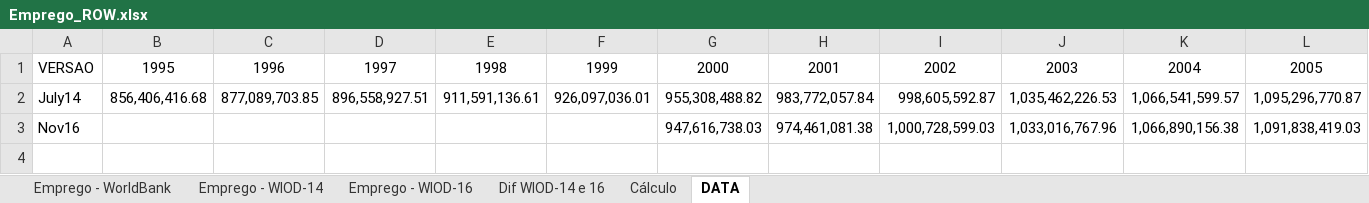
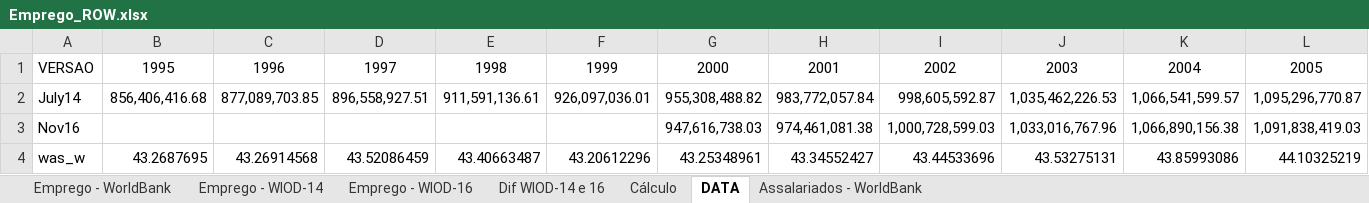
Before and after one commit to rodrigofranklin/wlvdb, an Excel workbook: sourcedata/ROW_EMP/Emprego_ROW.xlsx, sheet DATA, drawn as a sheet; only a part is shown; values as stored, in another font and other column widths than the file's, no borders; rows hold the shown columns only; the diff names each change by its address in the sheet, - before the commit and + after, or states it on an @@ line.

```diff
--- a/sourcedata/ROW_EMP/Emprego_ROW.xlsx (sheet DATA)
+++ b/sourcedata/ROW_EMP/Emprego_ROW.xlsx (sheet DATA)
+sheet tab: Assalariados - WorldBank
+row 4: was_w | 43.2687695 | 43.26914568 | 43.52086459 | 43.40663487 | 43.20612296 | 43.25348961 | 43.34552427 | 43.44533696 | 43.53275131 | 43.85993086 | 44.10325219
```
